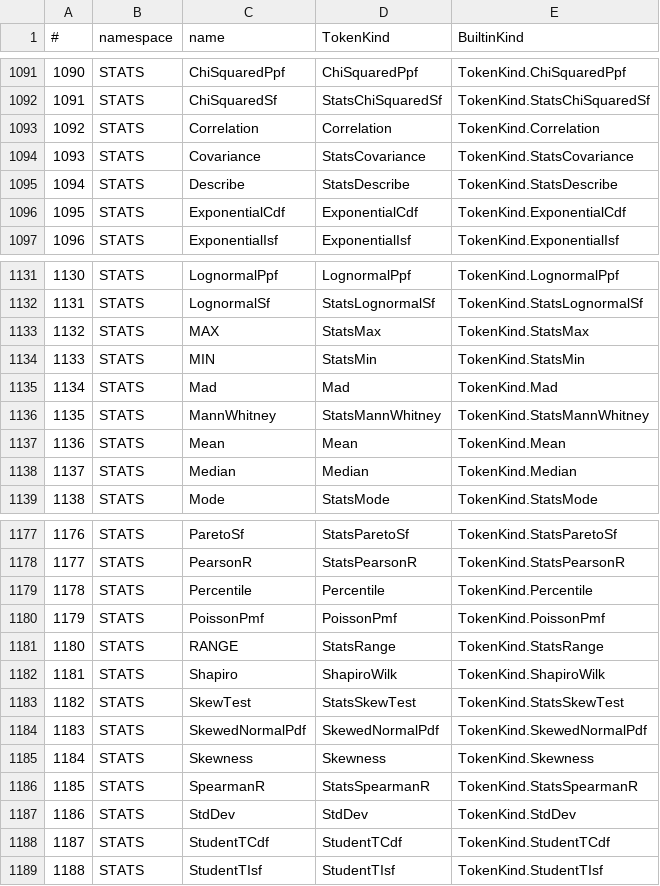
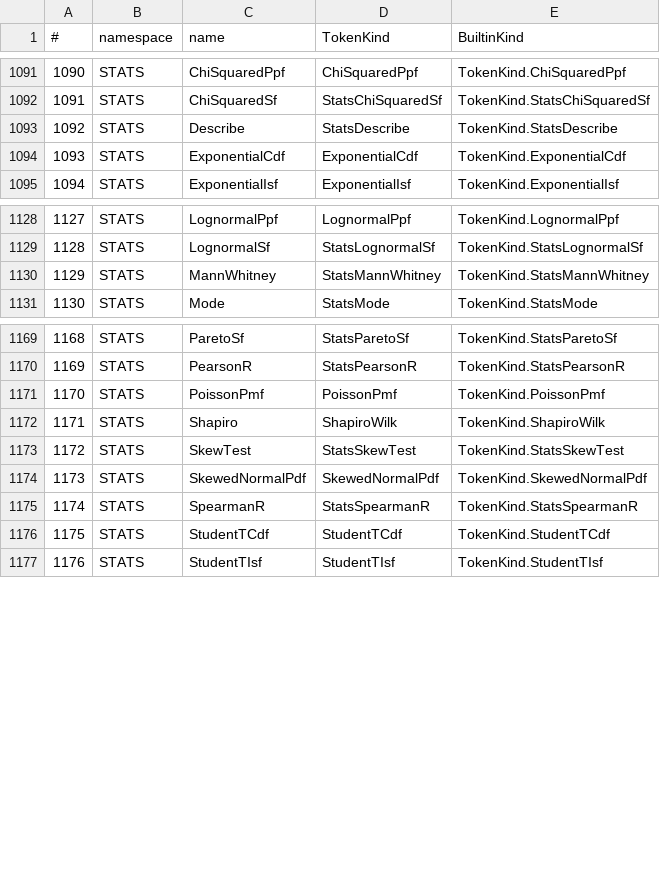
Before and after one commit to c-vision/GMBasic, a CSV file: GMBasicSharp/common/Registry/stdlib_tokens.csv, drawn as a sheet; only a part is shown, gaps mark what is left out; removed rows and columns are numbered as before the commit, all else as after; the diff covers the shown part only; the diff names each change by its address in the sheet, - before the commit and + after, or states it on an @@ line.

Commit message:
Pulizia: builtin migrati a FFI archiviati fuori dal monorepo
- Archiviati in GMBasicMonoRepo-Deprecated/stdlib: StdLib.Special.cs,
  StdLib.Fitting.cs, StdLib.Simulation.cs, StdLib.TimeSeries.cs e
  StdLib.Multivariate.cs (gia' rimossi dal monorepo) e le 13 descrittive
  scalari di STATS, ora in shared/include/statsx.inc.
- StdLib: rimossi i file dei namespace ritirati, le 13 voci STATS e i commenti
  delle namespace create dismesse. LINALG resta builtin (API a handle).
- Dispatcher IL e PCode: rimosse 64 case/entry dei builtin ritirati
  (Special/Fitting/Simulation/TimeSeries/Multivariate + STATS scalari).
  Il patch e' archiviato in Deprecated/stdlib/Dispatch.
- Test/sample aggiornati a STATSX per le descrittive.
- Registry rigenerato (solo le 13 voci STATS rimosse).
Verifica: build C# ok; IL/PCode eseguono timeseries_all, boost, analysis_all,
special/gamma via FFI. C99/VM-C dispatch: rimandato, il tree C e' momentaneamente
in drift per la migrazione BLOCKCHAIN di un altro workstream (token crypto
rimossi dall'header ma ancora referenziati dall'emitter).

```diff
--- a/GMBasicSharp/common/Registry/stdlib_tokens.csv
+++ b/GMBasicSharp/common/Registry/stdlib_tokens.csv
-row 1093: 1092 | STATS | Correlation | Correlation | TokenKind.Correlation
-row 1094: 1093 | STATS | Covariance | StatsCovariance | TokenKind.StatsCovariance
@@ column A (#) renumbered from row 1093 down @@
-row 1133: 1132 | STATS | MAX | StatsMax | TokenKind.StatsMax
-row 1134: 1133 | STATS | MIN | StatsMin | TokenKind.StatsMin
-row 1135: 1134 | STATS | Mad | Mad | TokenKind.Mad
-row 1137: 1136 | STATS | Mean | Mean | TokenKind.Mean
-row 1138: 1137 | STATS | Median | Median | TokenKind.Median
-row 1179: 1178 | STATS | Percentile | Percentile | TokenKind.Percentile
-row 1181: 1180 | STATS | RANGE | StatsRange | TokenKind.StatsRange
-row 1185: 1184 | STATS | Skewness | Skewness | TokenKind.Skewness
-row 1187: 1186 | STATS | StdDev | StdDev | TokenKind.StdDev
```
Also changed, not shown: 2 removed rows elsewhere in this file, GMBasicSharp/common/Registry/stdlib_tokens_unique.csv, GMBasicSharp/common/Registry/surface.csv, 22 other files.
